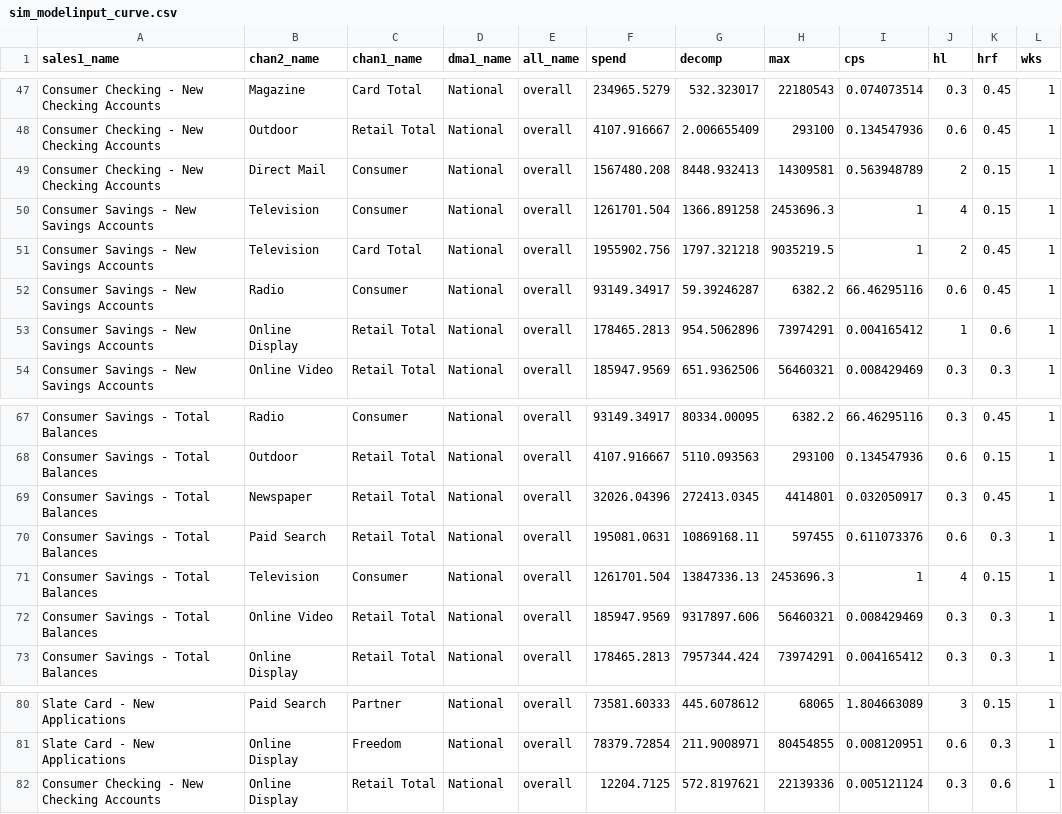
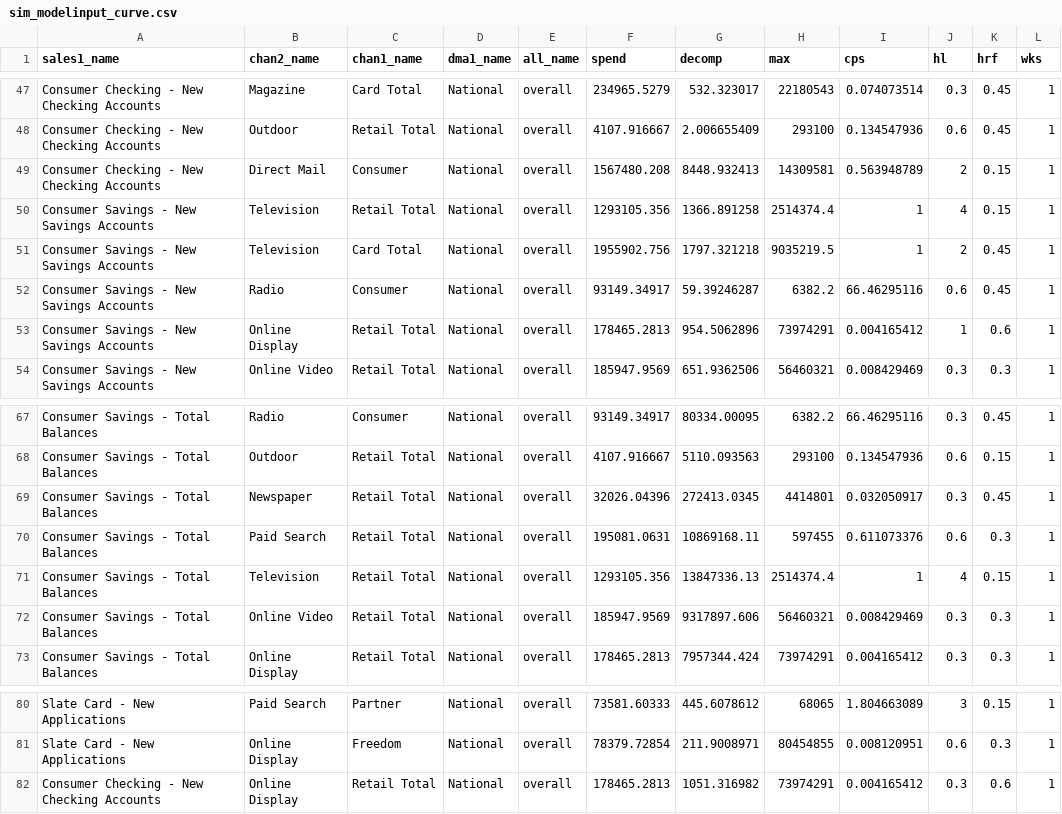
Before and after one commit to truesightconsulting/chase, a CSV file: admin/opt/curve/sim_modelinput_curve.csv, drawn as a sheet; only a part is shown, gaps mark what is left out.

```diff
--- a/admin/opt/curve/sim_modelinput_curve.csv
+++ b/admin/opt/curve/sim_modelinput_curve.csv
@@ -49,3 +49,3 @@ Consumer Checking - New Checking Accounts,Outdoor,Retail Total,National,overall,
 Consumer Checking - New Checking Accounts,Direct Mail,Consumer,National,overall,1567480.208,8448.932413,14309581,0.563948789,2,0.15,1
-Consumer Savings - New Savings Accounts,Television,Consumer,National,overall,1261701.504,1366.891258,2453696.3,1,4,0.15,1
+Consumer Savings - New Savings Accounts,Television,Retail Total,National,overall,1293105.356,1366.891258,2514374.4,1,4,0.15,1
 Consumer Savings - New Savings Accounts,Television,Card Total,National,overall,1955902.756,1797.321218,9035219.5,1,2,0.45,1
@@ -70,3 +70,3 @@ Consumer Savings - Total Balances,Newspaper,Retail Total,National,overall,32026.
 Consumer Savings - Total Balances,Paid Search,Retail Total,National,overall,195081.0631,10869168.11,597455,0.611073376,0.6,0.3,1
-Consumer Savings - Total Balances,Television,Consumer,National,overall,1261701.504,13847336.13,2453696.3,1,4,0.15,1
+Consumer Savings - Total Balances,Television,Retail Total,National,overall,1293105.356,13847336.13,2514374.4,1,4,0.15,1
 Consumer Savings - Total Balances,Online Video,Retail Total,National,overall,185947.9569,9317897.606,56460321,0.008429469,0.3,0.3,1
@@ -81,2 +81,2 @@ Slate Card - New Applications,Paid Search,Partner,National,overall,73581.60333,4
 Slate Card - New Applications,Online Display,Freedom,National,overall,78379.72854,211.9008971,80454855,0.008120951,0.6,0.3,1
-Consumer Checking - New Checking Accounts,Online Display,Retail Total,National,overall,12204.7125,572.8197621,22139336,0.005121124,0.3,0.6,1
+Consumer Checking - New Checking Accounts,Online Display,Retail Total,National,overall,178465.2813,1051.316982,73974291,0.004165412,0.3,0.6,1
```
Also changed, not shown: admin/opt/admin/adm_curve.csv, admin/opt/admin/upload_cps.csv, 5 other files.
